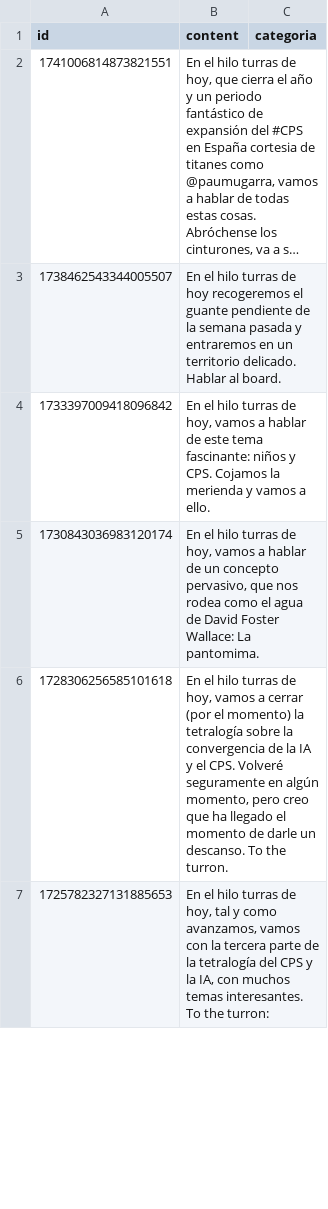
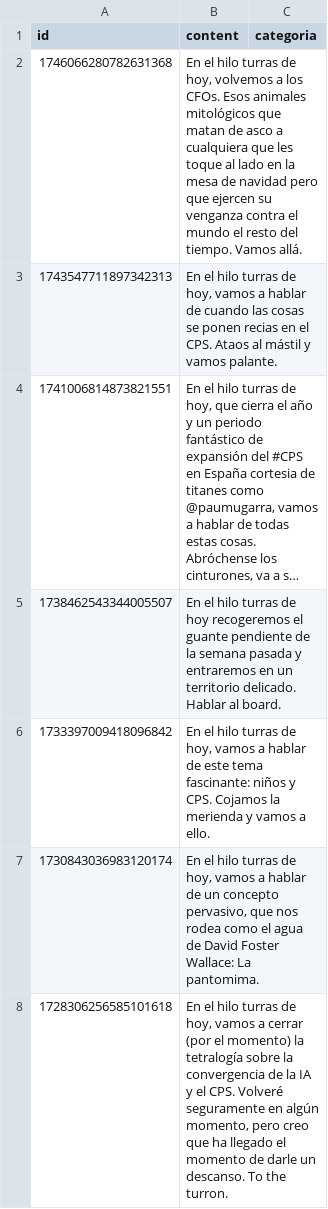
Before and after one commit to karliky/turrero, a CSV file: db/turras.csv, drawn as a sheet; only a part is shown; the shorter side is filled out with more unchanged rows; long unchanged cells end in …; the diff names each change by its address in the sheet, - before the commit and + after, or states it on an @@ line.

```diff
--- a/db/turras.csv
+++ b/db/turras.csv
+row 2: 1746066280782631368 | En el hilo turras de hoy, volvemos a los CFOs. Esos animales mitológicos que matan de asco a cualquiera que les toque al lado en la mesa de navidad pero que ejercen su venganza contra el mundo el resto del tiempo. Vamos allá.
+row 3: 1743547711897342313 | En el hilo turras de hoy, vamos a hablar de cuando las cosas se ponen recias en el CPS. Ataos al mástil y vamos palante.
```
Also changed, not shown: 32 other files.
